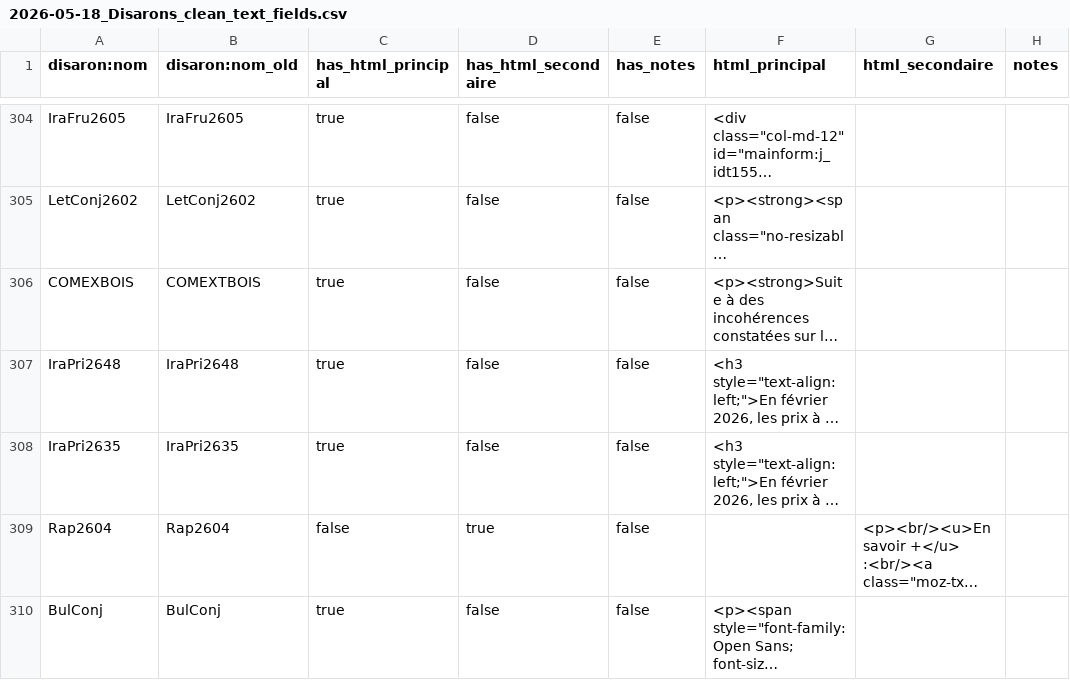
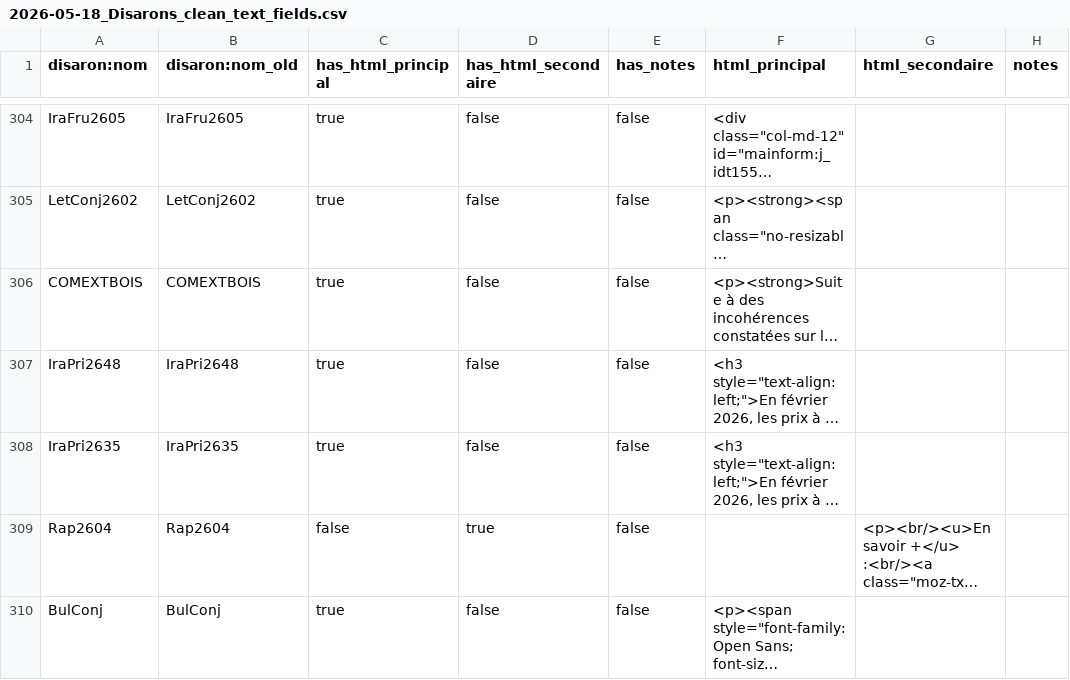
Before and after one commit to betagouv/agreste-crawler, a CSV file: metadata_editor/data/2026-05-18_Disarons_clean_text_fields.csv, drawn as a sheet; only a part is shown, gaps mark what is left out; long unchanged cells end in …; the diff names each change by its address in the sheet, - before the commit and + after, or states it on an @@ line.

Commit message:
Add code to map from old to new disaron:nom values. Use it in a couple scripts.

```diff
--- a/metadata_editor/data/2026-05-18_Disarons_clean_text_fields.csv
+++ b/metadata_editor/data/2026-05-18_Disarons_clean_text_fields.csv
-A306 (disaron:nom): COMEXBOIS
+A306 (disaron:nom): COMEXTBOIS
```
Also changed, not shown: 4 other files.
